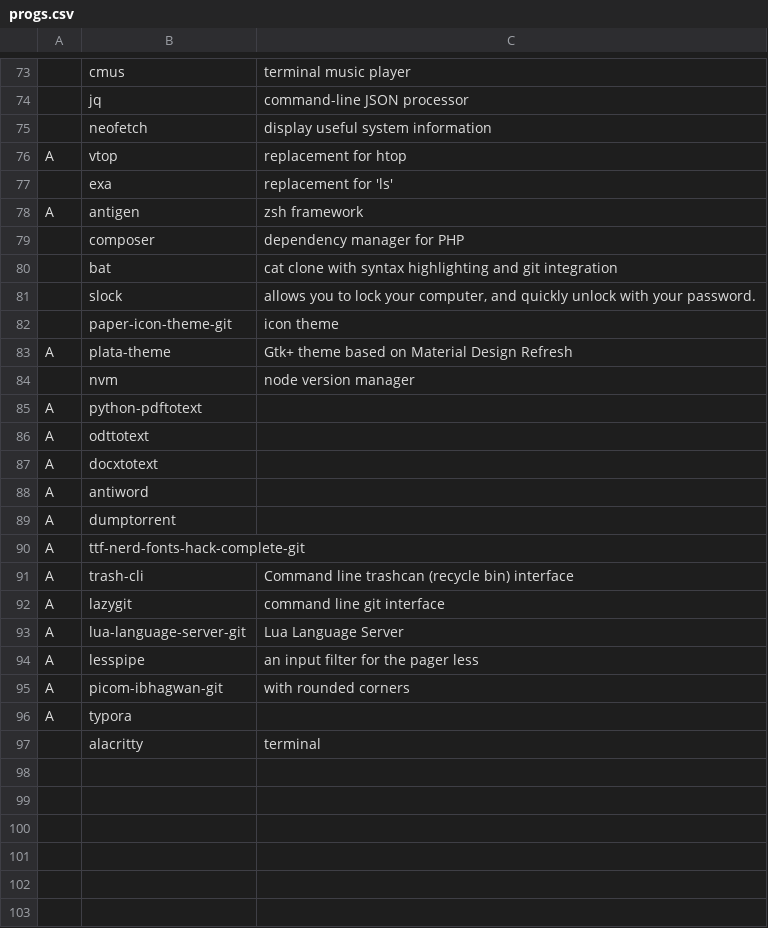
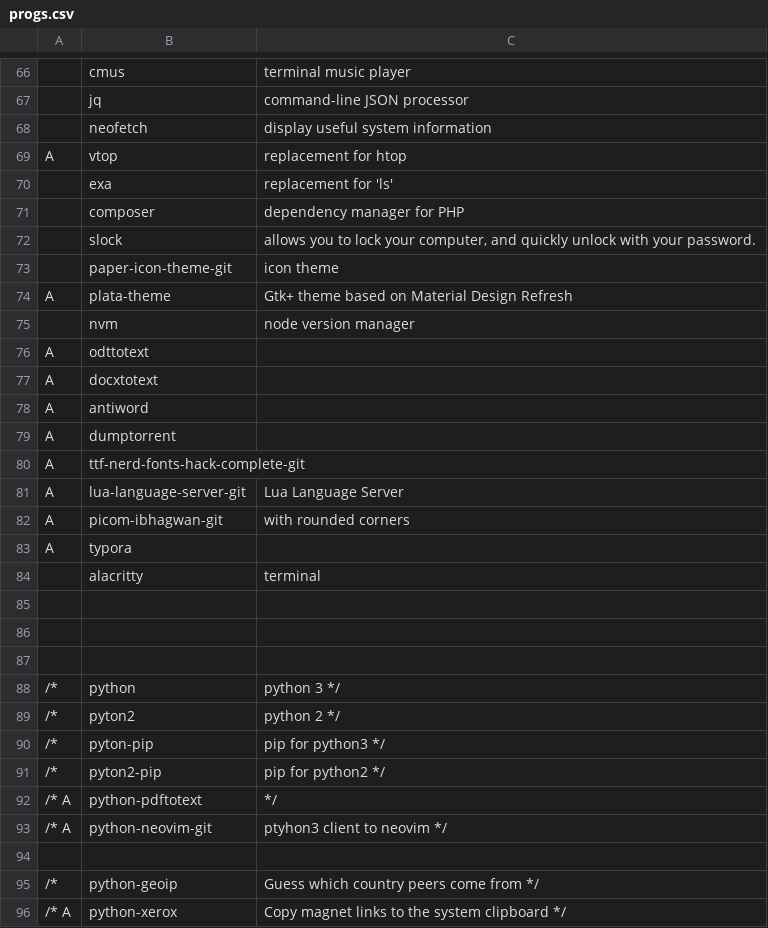
Before and after one commit to vivi870123/i3script, a CSV file: progs.csv, drawn as a sheet; only a part is shown, gaps mark what is left out; the diff covers the shown part only.

```diff
--- a/progs.csv
+++ b/progs.csv
@@ -77,5 +70,3 @@ A,vtop,"replacement for htop"
 ,exa,"replacement for 'ls'"
-A,antigen,"zsh framework"
 ,composer,"dependency manager for PHP"
-,bat,"cat clone with syntax highlighting and git integration"
 ,slock,"allows you to lock your computer, and quickly unlock with your password."
@@ -84,3 +75,2 @@ A,plata-theme, "Gtk+ theme based on Material Design Refresh"
 ,nvm,"node version manager"
-A,python-pdftotext,""
 A,odttotext,""
@@ -90,6 +80,3 @@ A,dumptorrent,""
 A,ttf-nerd-fonts-hack-complete-git, ""
-A,trash-cli,"Command line trashcan (recycle bin) interface"
-A,lazygit, "command line git interface"
 A,lua-language-server-git,"Lua Language Server"
-A,lesspipe, "an input filter for the pager less"
 A,picom-ibhagwan-git, "with rounded corners"
@@ -97 +84,13 @@ A,typora,""
 ,alacritty,"terminal"
+
+
+
+/* ,python,"python 3" */
+/* ,pyton2,"python 2" */
+/* ,pyton-pip,"pip for python3" */
+/* ,pyton2-pip,"pip for python2" */
+/* A,python-pdftotext,"" */
+/* A,python-neovim-git,"ptyhon3 client to neovim" */
+
+/* ,python-geoip,"Guess which country peers come from" */
+/* A,python-xerox,"Copy magnet links to the system clipboard" */
```
Also changed, not shown: 7 removed rows elsewhere in this file, 1 other file.
